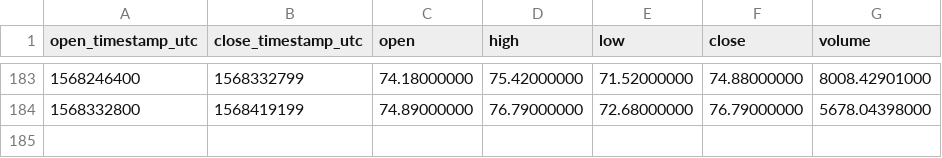
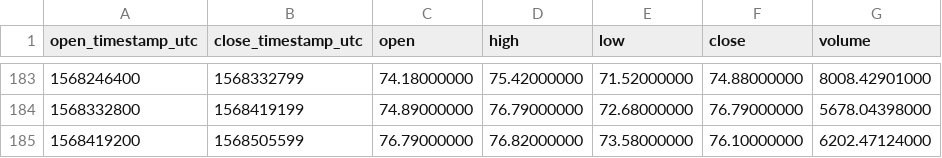
Before and after one commit to cryptobigbro/binance-XMRUSDT, a CSV file: binance-XMRUSDT-1d.csv, drawn as a sheet; only a part is shown, gaps mark what is left out.

```diff
--- a/binance-XMRUSDT-1d.csv
+++ b/binance-XMRUSDT-1d.csv
@@ -184 +184,2 @@ open_timestamp_utc,close_timestamp_utc,open,high,low,close,volume
 1568332800,1568419199,74.89000000,76.79000000,72.68000000,76.79000000,5678.04398000
+1568419200,1568505599,76.79000000,76.82000000,73.58000000,76.10000000,6202.47124000
```
Also changed, not shown: binance-XMRUSDT-1h.csv.
